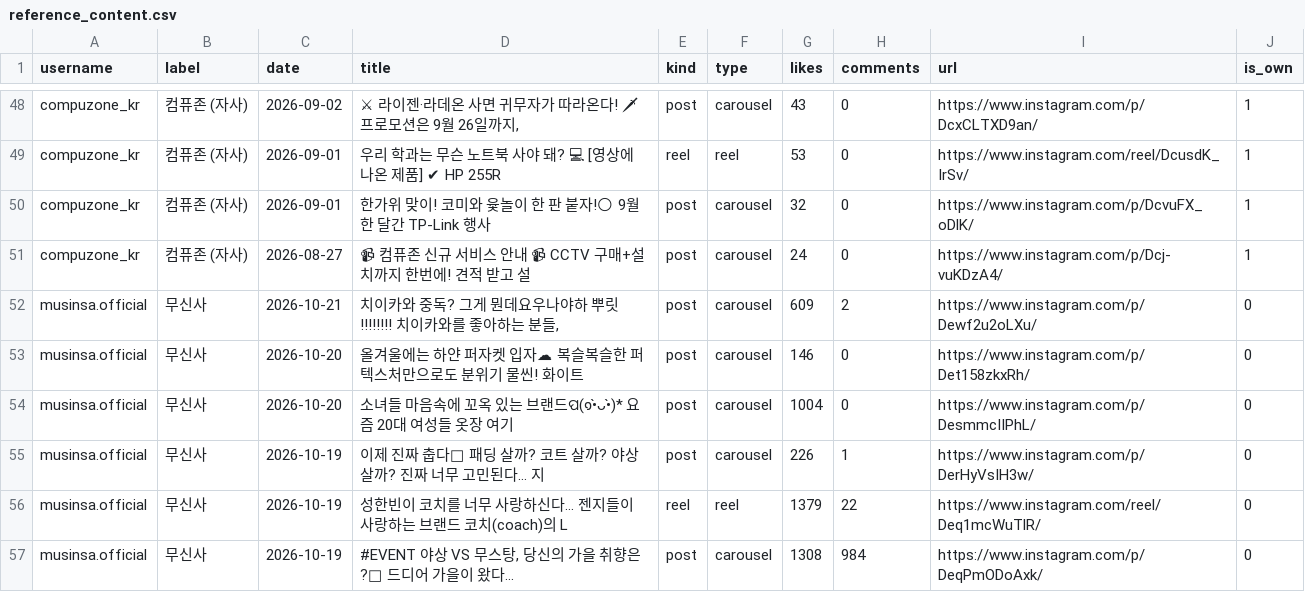
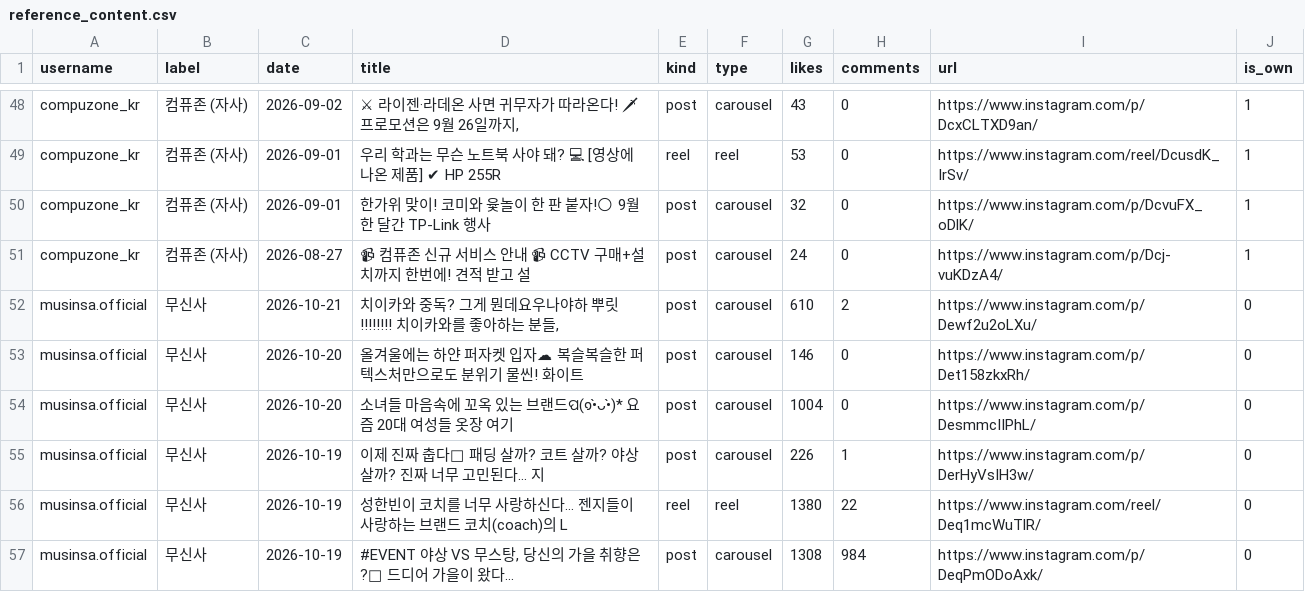
Before and after one commit to ljwa1414-sys/channel-dashboard, a CSV file: data/reference_content.csv, drawn as a sheet; only a part is shown, gaps mark what is left out; the diff covers the shown part only; the diff names each change by its address in the sheet, - before the commit and + after, or states it on an @@ line.

```diff
--- a/data/reference_content.csv
+++ b/data/reference_content.csv
-G52 (likes): 609
+G52 (likes): 610
-G56 (likes): 1379
+G56 (likes): 1380
```
Also changed, not shown: 7 edited cells elsewhere in this file, data/content.csv, data/daily.csv, 3 other files.
